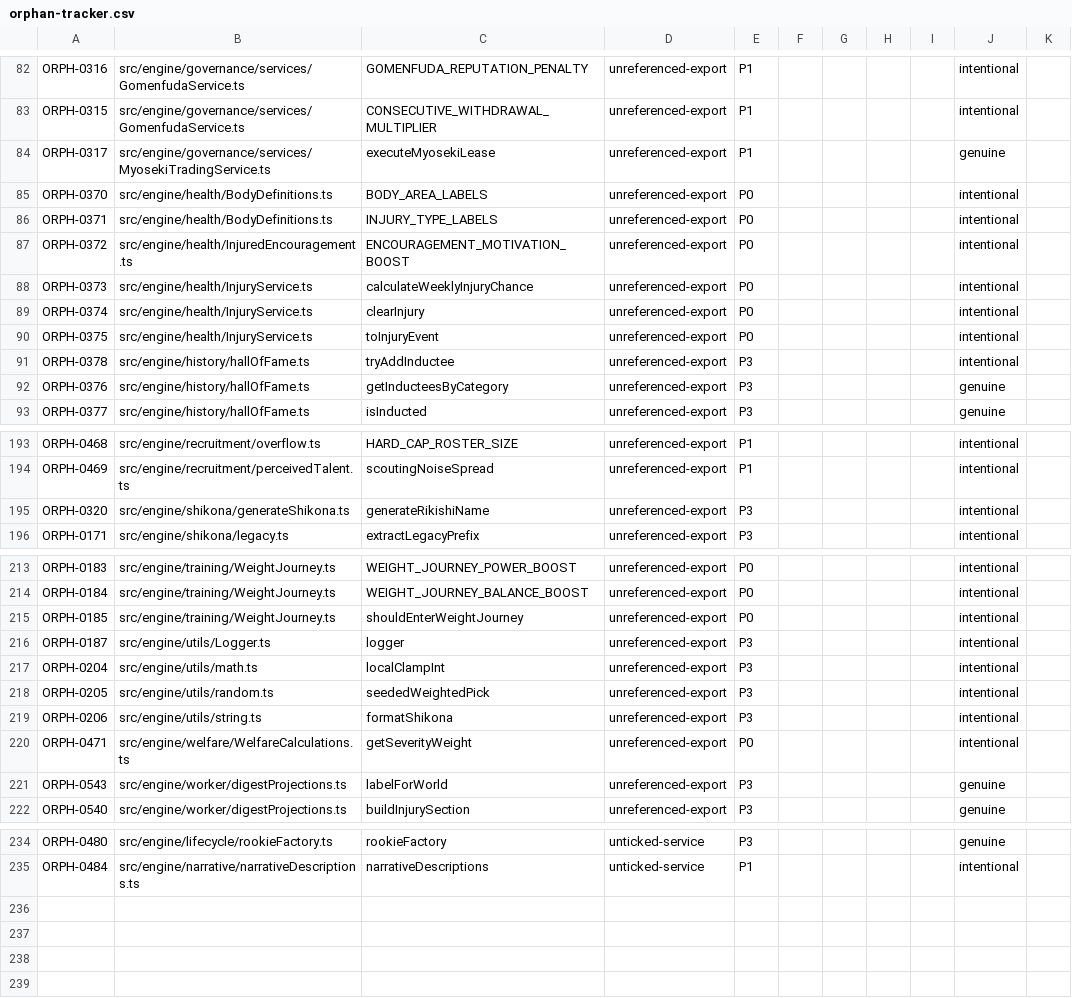
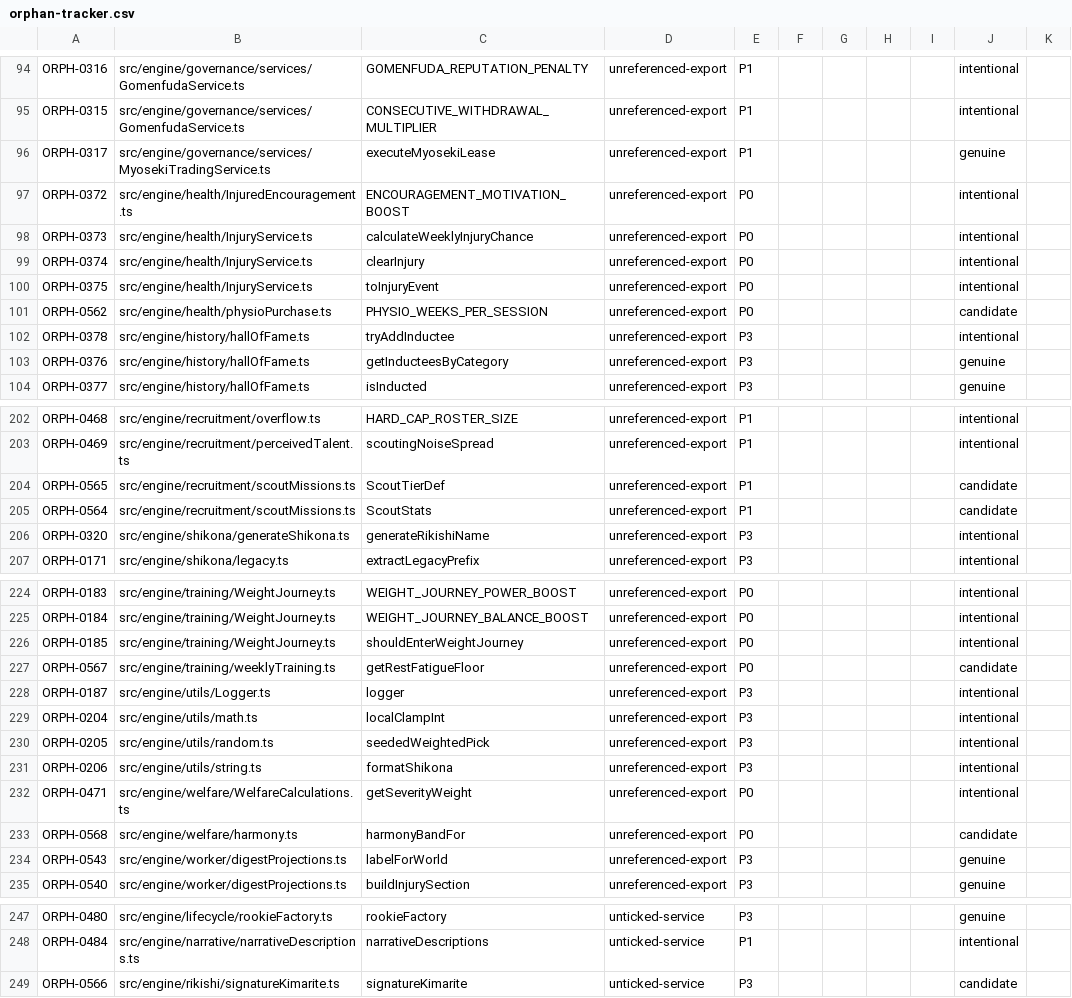
Before and after one commit to anguschoclab/Basho, a CSV file: .windsurf/audit/orphan-tracker.csv, drawn as a sheet; only a part is shown, gaps mark what is left out; removed rows and columns are numbered as before the commit, all else as after; the diff covers the shown part only; the diff names each change by its address in the sheet, - before the commit and + after, or states it on an @@ line.

```diff
--- a/.windsurf/audit/orphan-tracker.csv
+++ b/.windsurf/audit/orphan-tracker.csv
-row 85: ORPH-0370 | src/engine/health/BodyDefinitions.ts | BODY_AREA_LABELS | unreferenced-export | P0 |  |  |  |  | intentional
-row 86: ORPH-0371 | src/engine/health/BodyDefinitions.ts | INJURY_TYPE_LABELS | unreferenced-export | P0 |  |  |  |  | intentional
+row 101: ORPH-0562 | src/engine/health/physioPurchase.ts | PHYSIO_WEEKS_PER_SESSION | unreferenced-export | P0 |  |  |  |  | candidate
+row 204: ORPH-0565 | src/engine/recruitment/scoutMissions.ts | ScoutTierDef | unreferenced-export | P1 |  |  |  |  | candidate
+row 205: ORPH-0564 | src/engine/recruitment/scoutMissions.ts | ScoutStats | unreferenced-export | P1 |  |  |  |  | candidate
+row 227: ORPH-0567 | src/engine/training/weeklyTraining.ts | getRestFatigueFloor | unreferenced-export | P0 |  |  |  |  | candidate
+row 233: ORPH-0568 | src/engine/welfare/harmony.ts | harmonyBandFor | unreferenced-export | P0 |  |  |  |  | candidate
+row 249: ORPH-0566 | src/engine/rikishi/signatureKimarite.ts | signatureKimarite | unticked-service | P3 |  |  |  |  | candidate
```
Also changed, not shown: 14 added rows and 4 removed rows elsewhere in this file, 3 other files.
